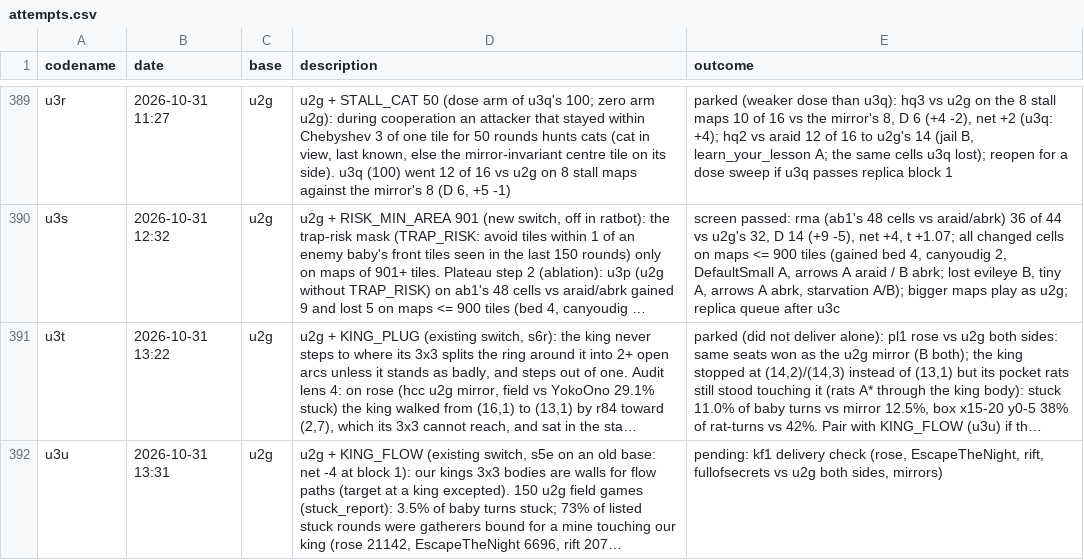
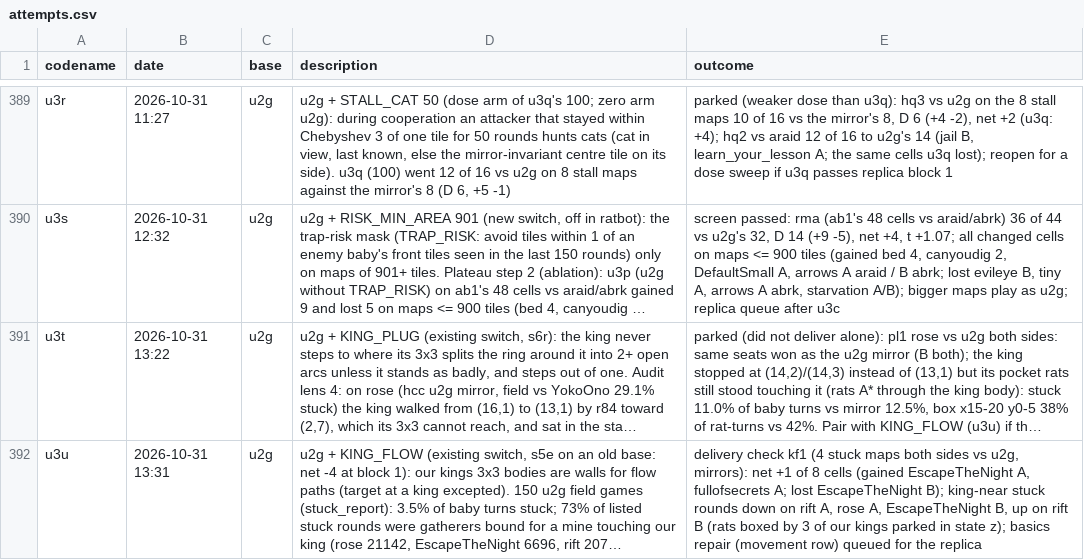
Before and after one commit to terryvanbelle/battlecode26b-vibe, a CSV file: progress/attempts.csv, drawn as a sheet; only a part is shown, gaps mark what is left out; long unchanged cells end in …; the diff names each change by its address in the sheet, - before the commit and + after, or states it on an @@ line.

```diff
--- a/progress/attempts.csv
+++ b/progress/attempts.csv
-E392 (outcome): pending: kf1 delivery check (rose, EscapeTheNight, rift, fullofsecrets vs u2g both sides, mirrors)
+E392 (outcome): delivery check kf1 (4 stuck maps both sides vs u2g, mirrors): net +1 of 8 cells (gained EscapeTheNight A, fullofsecrets A; lost EscapeTheNight B); king-near stuck rounds down on rift A, rose A, EscapeTheNight B, up on rift B (rats boxed by 3 of our kings parked in state z); basics repair (movement row) queued for the replica
```
Also changed, not shown: 1 other file.
